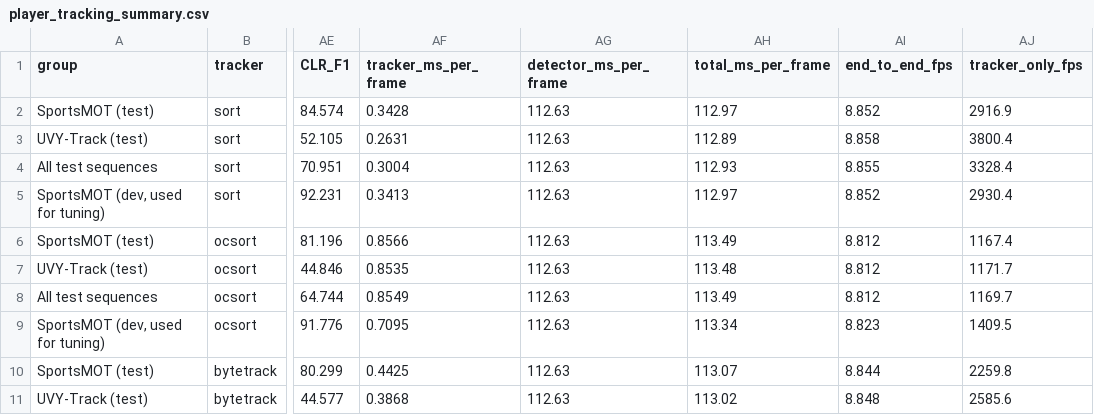
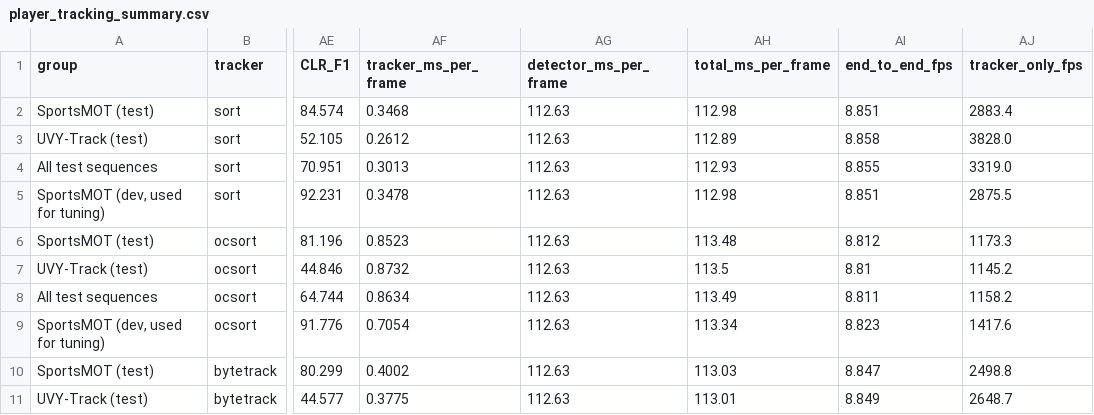
Before and after one commit to YaswanthKumar814/Multi-Object-Tracking-for-Sports-Analytics-, a CSV file: results/metrics/player_tracking_summary.csv, drawn as a sheet; only a part is shown, gaps mark what is left out; the diff covers the shown part only; the diff names each change by its address in the sheet, - before the commit and + after, or states it on an @@ line.

```diff
--- a/results/metrics/player_tracking_summary.csv
+++ b/results/metrics/player_tracking_summary.csv
-AF2 (tracker_ms_per_frame): 0.3428
+AF2 (tracker_ms_per_frame): 0.3468
-AH2 (total_ms_per_frame): 112.97
+AH2 (total_ms_per_frame): 112.98
-AI2 (end_to_end_fps): 8.852
+AI2 (end_to_end_fps): 8.851
-AJ2 (tracker_only_fps): 2916.9
+AJ2 (tracker_only_fps): 2883.4
-AF3 (tracker_ms_per_frame): 0.2631
+AF3 (tracker_ms_per_frame): 0.2612
-AJ3 (tracker_only_fps): 3800.4
+AJ3 (tracker_only_fps): 3828.0
-AF4 (tracker_ms_per_frame): 0.3004
+AF4 (tracker_ms_per_frame): 0.3013
-AJ4 (tracker_only_fps): 3328.4
+AJ4 (tracker_only_fps): 3319.0
-AF5 (tracker_ms_per_frame): 0.3413
+AF5 (tracker_ms_per_frame): 0.3478
-AH5 (total_ms_per_frame): 112.97
+AH5 (total_ms_per_frame): 112.98
-AI5 (end_to_end_fps): 8.852
+AI5 (end_to_end_fps): 8.851
-AJ5 (tracker_only_fps): 2930.4
+AJ5 (tracker_only_fps): 2875.5
-AF6 (tracker_ms_per_frame): 0.8566
+AF6 (tracker_ms_per_frame): 0.8523
-AH6 (total_ms_per_frame): 113.49
+AH6 (total_ms_per_frame): 113.48
-AJ6 (tracker_only_fps): 1167.4
+AJ6 (tracker_only_fps): 1173.3
-AF7 (tracker_ms_per_frame): 0.8535
+AF7 (tracker_ms_per_frame): 0.8732
-AH7 (total_ms_per_frame): 113.48
+AH7 (total_ms_per_frame): 113.5
-AI7 (end_to_end_fps): 8.812
+AI7 (end_to_end_fps): 8.81
-AJ7 (tracker_only_fps): 1171.7
+AJ7 (tracker_only_fps): 1145.2
-AF8 (tracker_ms_per_frame): 0.8549
+AF8 (tracker_ms_per_frame): 0.8634
-AI8 (end_to_end_fps): 8.812
+AI8 (end_to_end_fps): 8.811
-AJ8 (tracker_only_fps): 1169.7
+AJ8 (tracker_only_fps): 1158.2
-AF9 (tracker_ms_per_frame): 0.7095
+AF9 (tracker_ms_per_frame): 0.7054
-AJ9 (tracker_only_fps): 1409.5
+AJ9 (tracker_only_fps): 1417.6
-AF10 (tracker_ms_per_frame): 0.4425
+AF10 (tracker_ms_per_frame): 0.4002
-AH10 (total_ms_per_frame): 113.07
+AH10 (total_ms_per_frame): 113.03
-AI10 (end_to_end_fps): 8.844
+AI10 (end_to_end_fps): 8.847
-AJ10 (tracker_only_fps): 2259.8
+AJ10 (tracker_only_fps): 2498.8
-AF11 (tracker_ms_per_frame): 0.3868
+AF11 (tracker_ms_per_frame): 0.3775
-AH11 (total_ms_per_frame): 113.02
+AH11 (total_ms_per_frame): 113.01
-AI11 (end_to_end_fps): 8.848
+AI11 (end_to_end_fps): 8.849
-AJ11 (tracker_only_fps): 2585.6
+AJ11 (tracker_only_fps): 2648.7
```
Also changed, not shown: 45 edited cells elsewhere in this file, results/metrics/ball_per_sequence.csv, results/metrics/player_tracking_per_sequence.csv, 15 other files.
